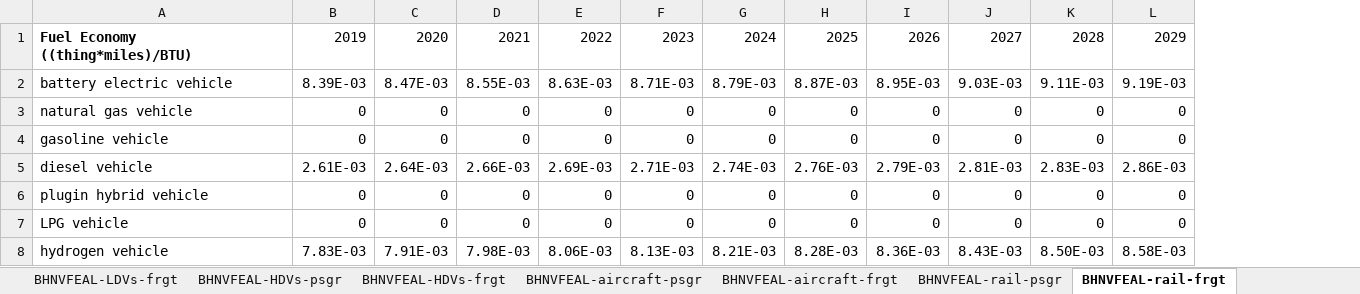
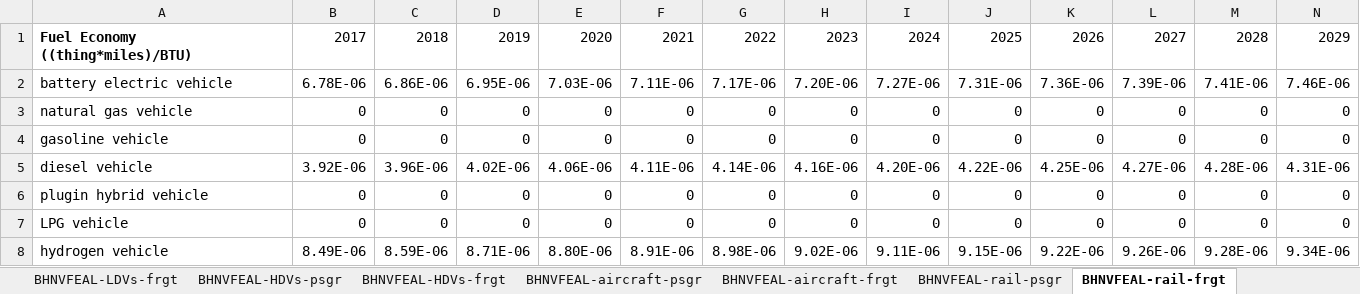
Before and after one commit to EnergyInnovation/eps-eu, an Excel workbook: InputData/trans/BHNVFEAL/BAU Historical New Veh Fuel Economy After Lifetime.xlsx, sheet BHNVFEAL-rail-frgt, drawn as a sheet; only a part is shown; values as stored, in another font and other column widths than the file's, no borders; removed rows and columns are numbered as before the commit, all else as after; rows hold the shown columns only; the diff names each change by its address in the sheet, - before the commit and + after, or states it on an @@ line.

Commit message:
Integrate Agora data for trans/BHNVFEAL

```diff
--- a/InputData/trans/BHNVFEAL/BAU Historical New Veh Fuel Economy After Lifetime.xlsx (sheet BHNVFEAL-rail-frgt)
+++ b/InputData/trans/BHNVFEAL/BAU Historical New Veh Fuel Economy After Lifetime.xlsx (sheet BHNVFEAL-rail-frgt)
+column B, row 1: 2017; rows 3-4: 0 | 0; rows 6-7: 0 | 0
+column C, row 1: 2018; rows 3-4: 0 | 0; rows 6-7: 0 | 0
-row 2: battery electric vehicle | 8.39E-03 | 8.47E-03 | 8.55E-03 | 8.63E-03 | 8.71E-03 | 8.79E-03 | 8.87E-03 | 8.95E-03 | 9.03E-03 | 9.11E-03 | 9.19E-03
+row 2: battery electric vehicle | 6.78E-06 | 6.86E-06 | 6.95E-06 | 7.03E-06 | 7.11E-06 | 7.17E-06 | 7.20E-06 | 7.27E-06 | 7.31E-06 | 7.36E-06 | 7.39E-06 | 7.41E-06 | 7.46E-06
-row 5: diesel vehicle | 2.61E-03 | 2.64E-03 | 2.66E-03 | 2.69E-03 | 2.71E-03 | 2.74E-03 | 2.76E-03 | 2.79E-03 | 2.81E-03 | 2.83E-03 | 2.86E-03
+row 5: diesel vehicle | 3.92E-06 | 3.96E-06 | 4.02E-06 | 4.06E-06 | 4.11E-06 | 4.14E-06 | 4.16E-06 | 4.20E-06 | 4.22E-06 | 4.25E-06 | 4.27E-06 | 4.28E-06 | 4.31E-06
-row 8: hydrogen vehicle | 7.83E-03 | 7.91E-03 | 7.98E-03 | 8.06E-03 | 8.13E-03 | 8.21E-03 | 8.28E-03 | 8.36E-03 | 8.43E-03 | 8.50E-03 | 8.58E-03
+row 8: hydrogen vehicle | 8.49E-06 | 8.59E-06 | 8.71E-06 | 8.80E-06 | 8.91E-06 | 8.98E-06 | 9.02E-06 | 9.11E-06 | 9.15E-06 | 9.22E-06 | 9.26E-06 | 9.28E-06 | 9.34E-06
```
Also changed, not shown: sheet BNVFE, sheet Extrapolations, sheet BHNVFEAL-HDVs-frgt, sheet BHNVFEAL-HDVs-psgr, sheet BHNVFEAL-LDVs-frgt, sheet BHNVFEAL-motorbikes-psgr, 9 more sheets, other sheet tabs, charts or pictures, 11 other files.
